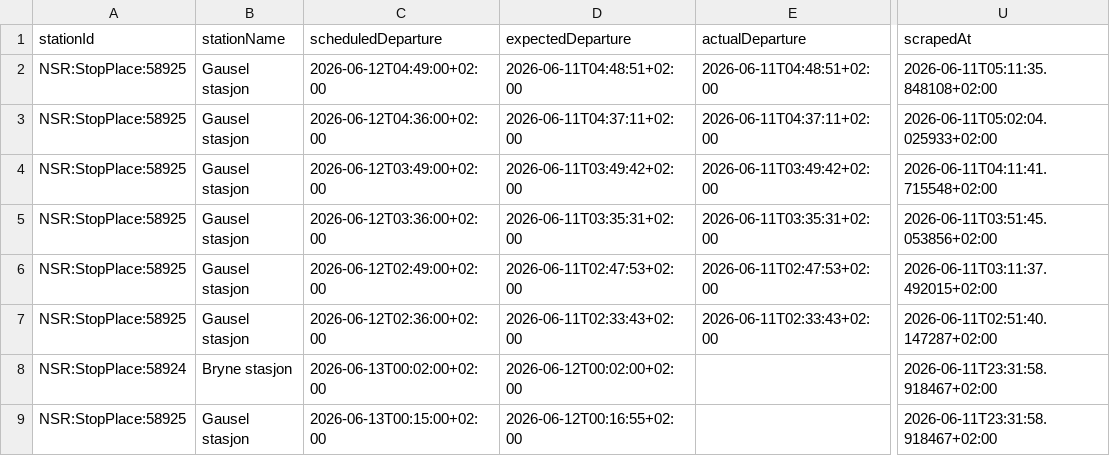
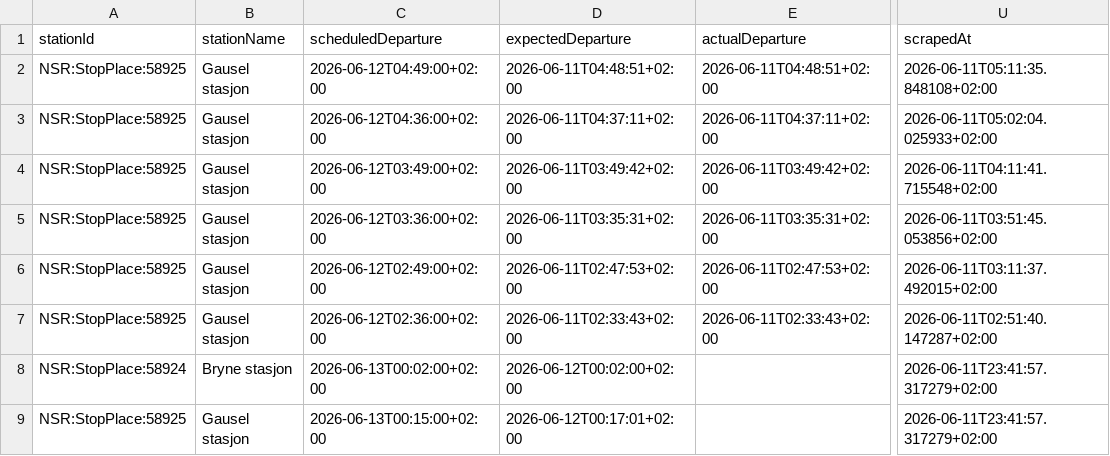
Before and after one commit to simenoddenhansen/togtider, a CSV file: data_collection/history/forsinkelser_2026-06-12.csv, drawn as a sheet; only a part is shown, gaps mark what is left out; the diff names each change by its address in the sheet, - before the commit and + after, or states it on an @@ line.

```diff
--- a/data_collection/history/forsinkelser_2026-06-12.csv
+++ b/data_collection/history/forsinkelser_2026-06-12.csv
-U8:U9 (scrapedAt): 2026-06-11T23:31:58.918467+02:00
+U8:U9 (scrapedAt): 2026-06-11T23:41:57.317279+02:00
-D9 (expectedDeparture): 2026-06-12T00:16:55+02:00
+D9 (expectedDeparture): 2026-06-12T00:17:01+02:00
```
Also changed, not shown: 2 other files.
